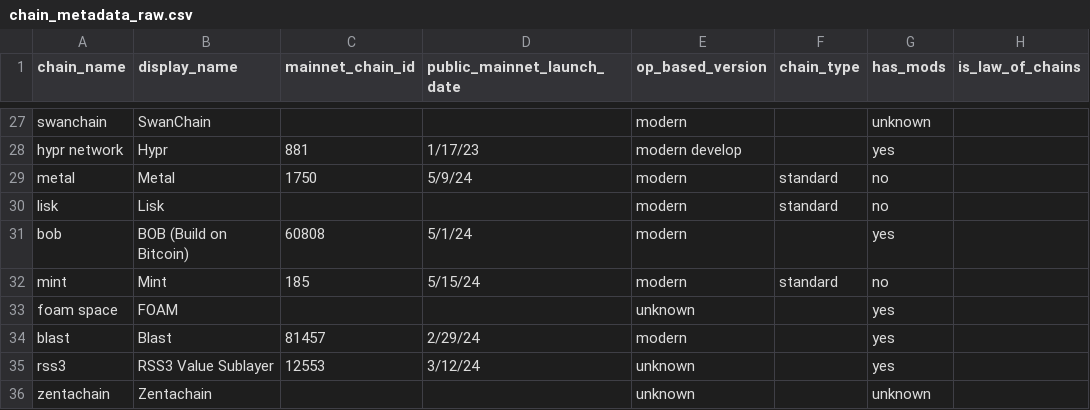
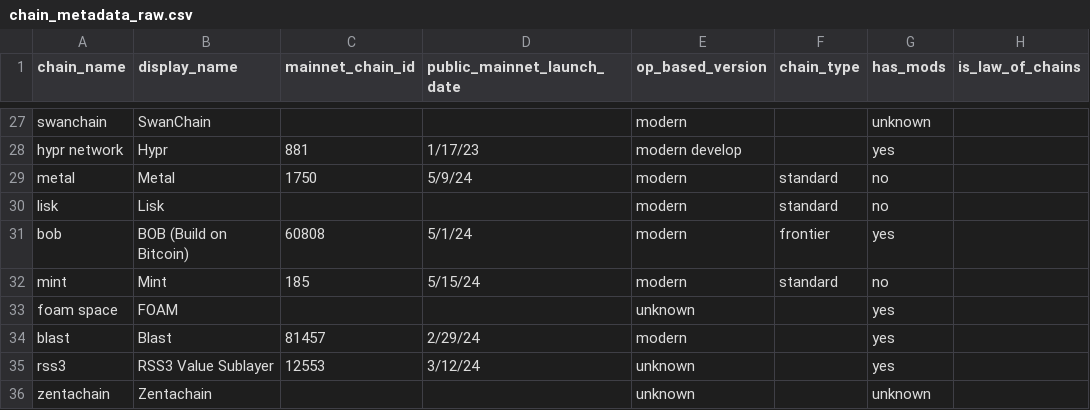
Before and after one commit to ethereum-optimism/op-analytics, a CSV file: op_chains_tracking/inputs/chain_metadata_raw.csv, drawn as a sheet; only a part is shown, gaps mark what is left out; the diff names each change by its address in the sheet, - before the commit and + after, or states it on an @@ line.

Commit message:
bob

```diff
--- a/op_chains_tracking/inputs/chain_metadata_raw.csv
+++ b/op_chains_tracking/inputs/chain_metadata_raw.csv
-F31 (chain_type): (empty)
+F31 (chain_type): frontier
```
